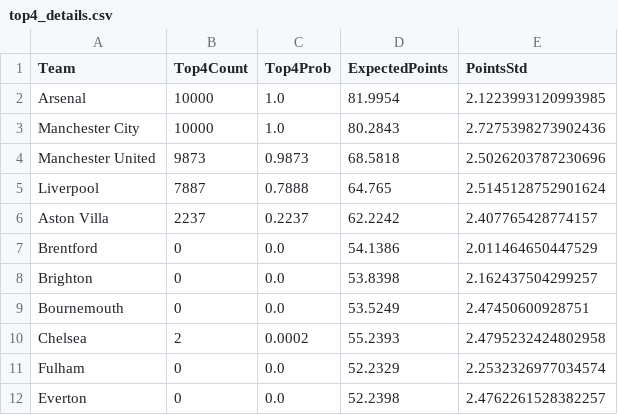
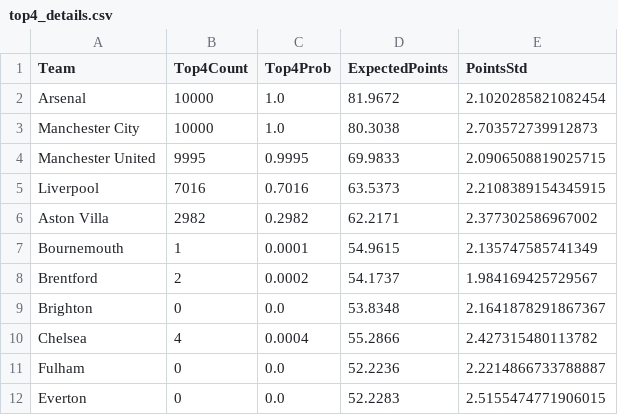
Before and after one commit to limitless235/Premier-League-Predictor, a CSV file: results/top4_details.csv, drawn as a sheet; only a part is shown; the diff covers the shown part only.

```diff
--- a/results/top4_details.csv
+++ b/results/top4_details.csv
@@ -1,12 +1,12 @@
 Team,Top4Count,Top4Prob,ExpectedPoints,PointsStd
-Arsenal,10000,1.0,81.9954,2.1223993120993985
-Manchester City,10000,1.0,80.2843,2.7275398273902436
-Manchester United,9873,0.9873,68.5818,2.5026203787230696
-Liverpool,7887,0.7888,64.765,2.5145128752901624
-Aston Villa,2237,0.2237,62.2242,2.407765428774157
-Brentford,0,0.0,54.1386,2.011464650447529
-Brighton,0,0.0,53.8398,2.162437504299257
-Bournemouth,0,0.0,53.5249,2.47450600928751
-Chelsea,2,0.0002,55.2393,2.4795232424802958
-Fulham,0,0.0,52.2329,2.2532326977034574
-Everton,0,0.0,52.2398,2.4762261528382257
+Arsenal,10000,1.0,81.9672,2.1020285821082454
+Manchester City,10000,1.0,80.3038,2.703572739912873
+Manchester United,9995,0.9995,69.9833,2.0906508819025715
+Liverpool,7016,0.7016,63.5373,2.2108389154345915
+Aston Villa,2982,0.2982,62.2171,2.377302586967002
+Bournemouth,1,0.0001,54.9615,2.135747585741349
+Brentford,2,0.0002,54.1737,1.984169425729567
+Brighton,0,0.0,53.8348,2.1641878291867367
+Chelsea,4,0.0004,55.2866,2.427315480113782
+Fulham,0,0.0,52.2236,2.2214866733788887
+Everton,0,0.0,52.2283,2.5155474771906015
```
Also changed, not shown: 1 added row, 1 removed row and 16 edited cells elsewhere in this file, results/relegation_details.csv, results/simulation_results.csv, 1 other file.
